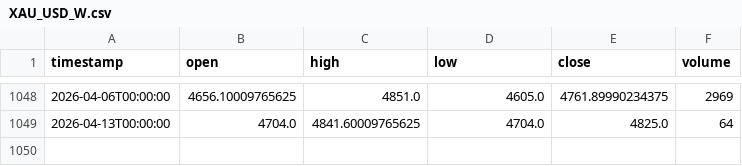
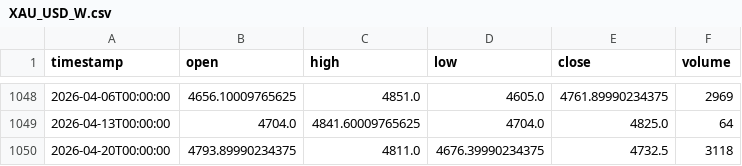
Before and after one commit to HACKLOVE340/HOPEFX-AI-TRADING, a CSV file: data/XAU_USD_W.csv, drawn as a sheet; only a part is shown, gaps mark what is left out; the diff names each change by its address in the sheet, - before the commit and + after, or states it on an @@ line.

```diff
--- a/data/XAU_USD_W.csv
+++ b/data/XAU_USD_W.csv
+row 1050: 2026-04-20T00:00:00 | 4793.89990234375 | 4811.0 | 4676.39990234375 | 4732.5 | 3118
```
Also changed, not shown: 44 other files.
